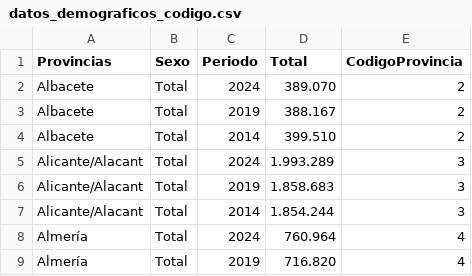
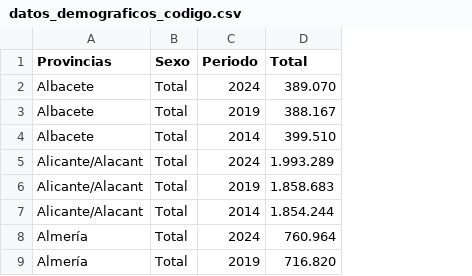
Before and after one commit to UnaiFam/PROYECTO-EUROPA, a CSV file: datos_demograficos_codigo.csv, drawn as a sheet; only a part is shown; the diff names each change by its address in the sheet, - before the commit and + after, or states it on an @@ line.

```diff
--- a/datos_demograficos_codigo.csv
+++ b/datos_demograficos_codigo.csv
-column E (CodigoProvincia), rows 2-9: 2 | 2 | 2 | 3 | 3 | 3 | 4 | 4
```
Also changed, not shown: datos_irpf_provincia_2019.csv, 4 other files.
